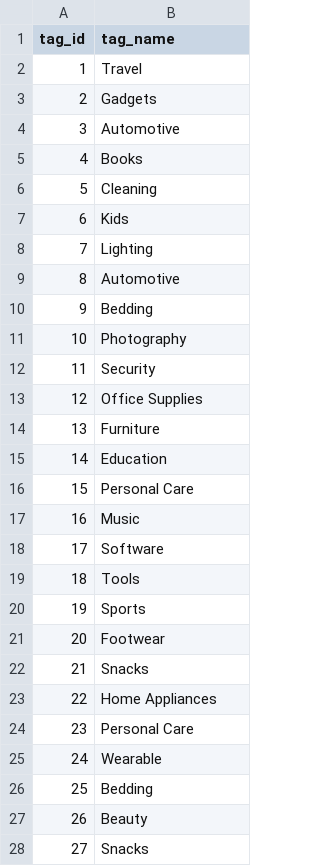
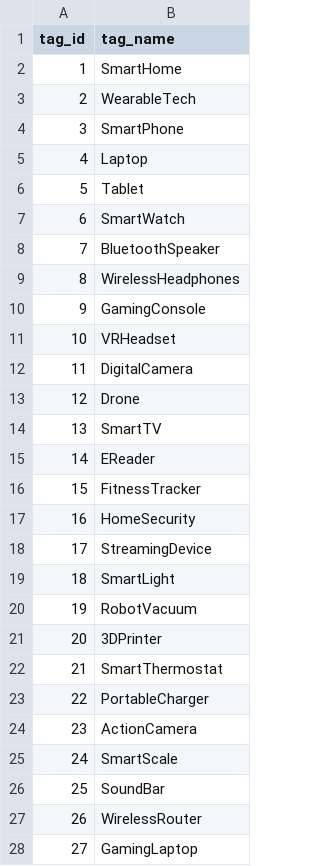
Before and after one commit to zelvaiz/Product-Recommendation-ELT-Pipeline, a CSV file: dataset/tags.csv, drawn as a sheet; only a part is shown; the diff covers the shown part only.

```diff
--- a/dataset/tags.csv
+++ b/dataset/tags.csv
@@ -1,28 +1,28 @@
 "tag_id","tag_name"
-1,"Travel"
-2,"Gadgets"
-3,"Automotive"
-4,"Books"
-5,"Cleaning"
-6,"Kids"
-7,"Lighting"
-8,"Automotive"
-9,"Bedding"
-10,"Photography"
-11,"Security"
-12,"Office Supplies"
-13,"Furniture"
-14,"Education"
-15,"Personal Care"
-16,"Music"
-17,"Software"
-18,"Tools"
-19,"Sports"
-20,"Footwear"
-21,"Snacks"
-22,"Home Appliances"
-23,"Personal Care"
-24,"Wearable"
-25,"Bedding"
-26,"Beauty"
-27,"Snacks"
+1,"SmartHome"
+2,"WearableTech"
+3,"SmartPhone"
+4,"Laptop"
+5,"Tablet"
+6,"SmartWatch"
+7,"BluetoothSpeaker"
+8,"WirelessHeadphones"
+9,"GamingConsole"
+10,"VRHeadset"
+11,"DigitalCamera"
+12,"Drone"
+13,"SmartTV"
+14,"EReader"
+15,"FitnessTracker"
+16,"HomeSecurity"
+17,"StreamingDevice"
+18,"SmartLight"
+19,"RobotVacuum"
+20,"3DPrinter"
+21,"SmartThermostat"
+22,"PortableCharger"
+23,"ActionCamera"
+24,"SmartScale"
+25,"SoundBar"
+26,"WirelessRouter"
+27,"GamingLaptop"
```
Also changed, not shown: 23 edited cells elsewhere in this file, dataset/product.csv.
